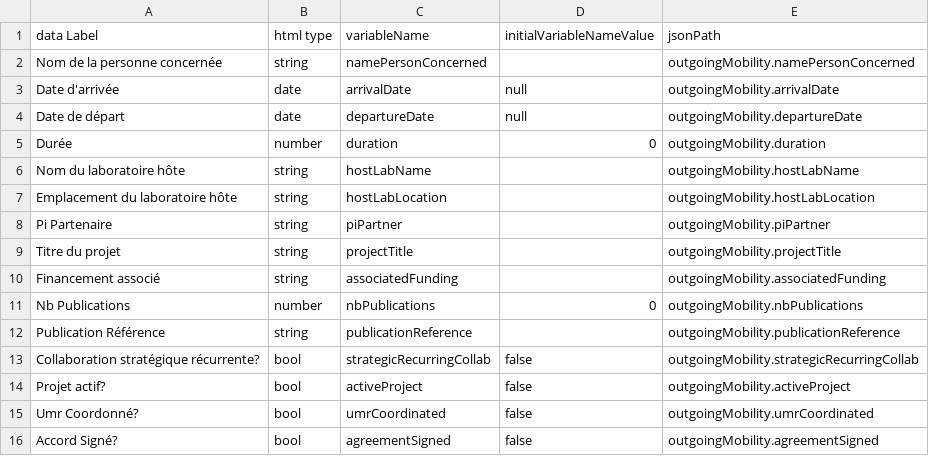
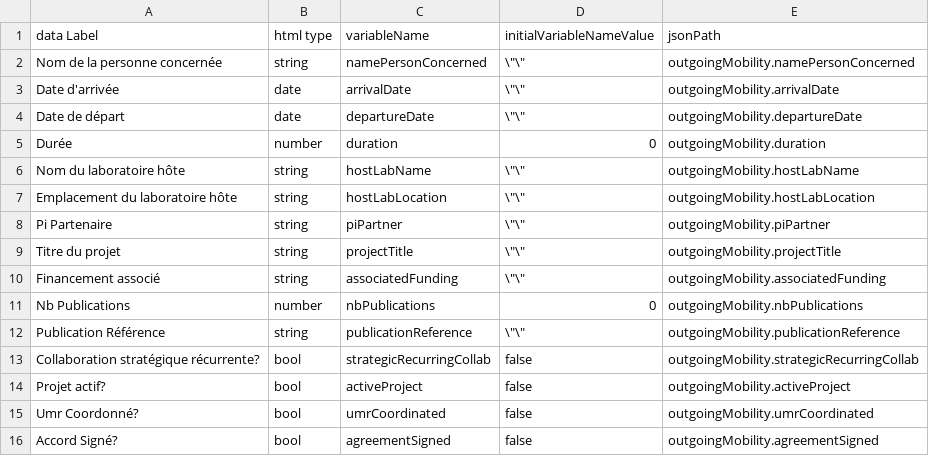
Before and after one commit to Aziz19979/HCERES, a CSV file: doc/code-generator/activities/OutgoingMobility/OutgoingMobilityForm.csv, drawn as a sheet.

```diff
--- a/doc/code-generator/activities/OutgoingMobility/OutgoingMobilityForm.csv
+++ b/doc/code-generator/activities/OutgoingMobility/OutgoingMobilityForm.csv
@@ -1,13 +1,13 @@
 data Label, html type, variableName, initialVariableNameValue, jsonPath
-Nom de la personne concernée, string, namePersonConcerned, "", outgoingMobility.namePersonConcerned
-Date d'arrivée, date, arrivalDate, null, outgoingMobility.arrivalDate
-Date de départ, date, departureDate, null, outgoingMobility.departureDate
+Nom de la personne concernée, string, namePersonConcerned, \"\", outgoingMobility.namePersonConcerned
+Date d'arrivée, date, arrivalDate, \"\", outgoingMobility.arrivalDate
+Date de départ, date, departureDate, \"\", outgoingMobility.departureDate
 Durée, number, duration, 0, outgoingMobility.duration
-Nom du laboratoire hôte, string, hostLabName, "", outgoingMobility.hostLabName
-Emplacement du laboratoire hôte, string, hostLabLocation, "", outgoingMobility.hostLabLocation
-Pi Partenaire, string, piPartner, "", outgoingMobility.piPartner
-Titre du projet, string, projectTitle, "", outgoingMobility.projectTitle
-Financement associé, string, associatedFunding, "", outgoingMobility.associatedFunding
+Nom du laboratoire hôte, string, hostLabName, \"\", outgoingMobility.hostLabName
+Emplacement du laboratoire hôte, string, hostLabLocation, \"\", outgoingMobility.hostLabLocation
+Pi Partenaire, string, piPartner, \"\", outgoingMobility.piPartner
+Titre du projet, string, projectTitle, \"\", outgoingMobility.projectTitle
+Financement associé, string, associatedFunding, \"\", outgoingMobility.associatedFunding
 Nb Publications, number, nbPublications, 0, outgoingMobility.nbPublications
-Publication Référence, string, publicationReference, "", outgoingMobility.publicationReference
+Publication Référence, string, publicationReference, \"\", outgoingMobility.publicationReference
 Collaboration stratégique récurrente?, bool, strategicRecurringCollab, false, outgoingMobility.strategicRecurringCollab
```
Also changed, not shown: doc/code-generator/activities/CompanyCreation/CompanyCreationForm.csv, doc/code-generator/activities/Patent/PatentForm.csv, 3 other files.
